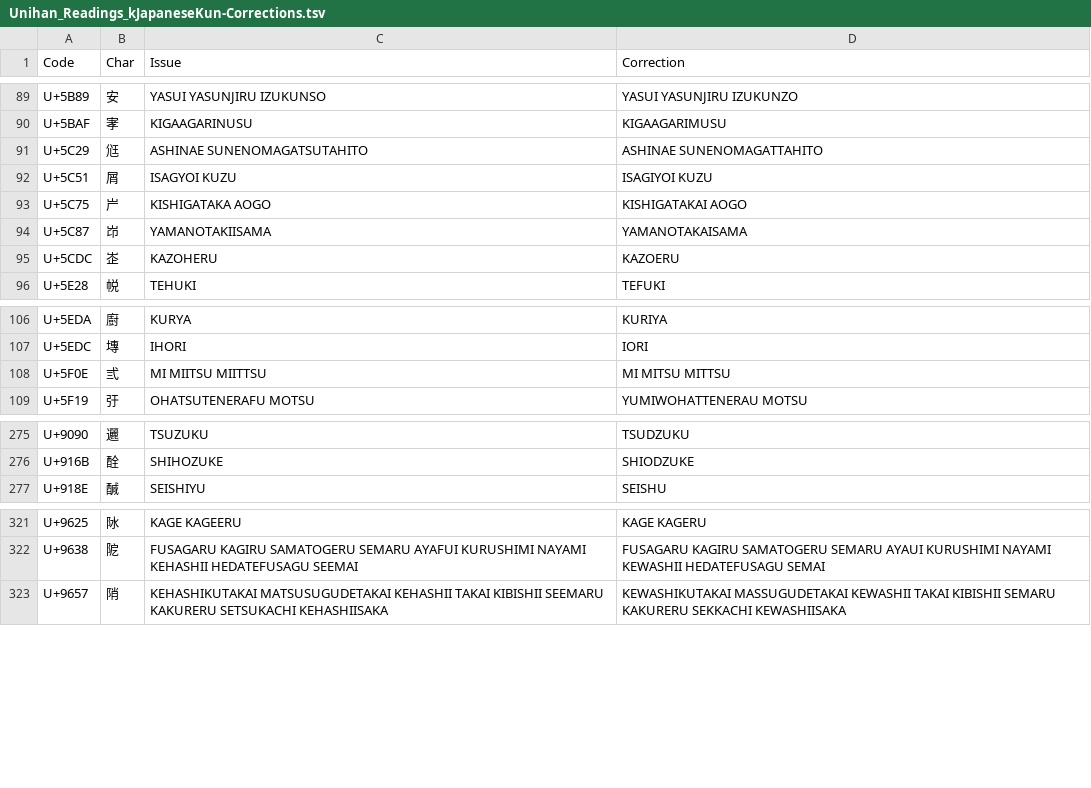
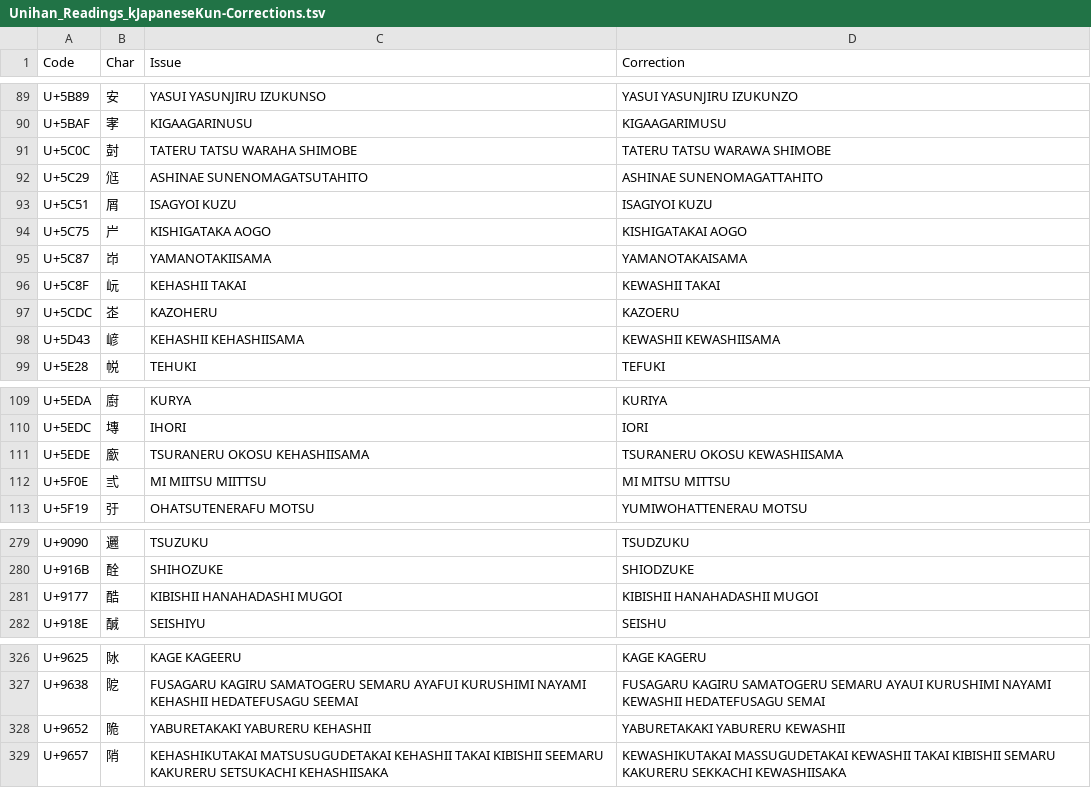
Before and after one commit to tonton-pixel/Unihan-kJapaneseKun-kJapaneseOn-Error-Report, a TSV file: Unihan_Readings_kJapaneseKun-Corrections.tsv, drawn as a sheet; only a part is shown, gaps mark what is left out; the diff names each change by its address in the sheet, - before the commit and + after, or states it on an @@ line.

```diff
--- a/Unihan_Readings_kJapaneseKun-Corrections.tsv
+++ b/Unihan_Readings_kJapaneseKun-Corrections.tsv
+row 91: U+5C0C | 尌 | TATERU TATSU WARAHA SHIMOBE | TATERU TATSU WARAWA SHIMOBE
+row 96: U+5C8F | 岏 | KEHASHII TAKAI | KEWASHII TAKAI
+row 98: U+5D43 | 嵃 | KEHASHII KEHASHIISAMA | KEWASHII KEWASHIISAMA
+row 111: U+5EDE | 廞 | TSURANERU OKOSU KEHASHIISAMA | TSURANERU OKOSU KEWASHIISAMA
+row 281: U+9177 | 酷 | KIBISHII HANAHADASHI MUGOI | KIBISHII HANAHADASHII MUGOI
+row 328: U+9652 | 陒 | YABURETAKAKI YABURERU KEHASHII | YABURETAKAKI YABURERU KEWASHII
```
Also changed, not shown: 3 other files.
